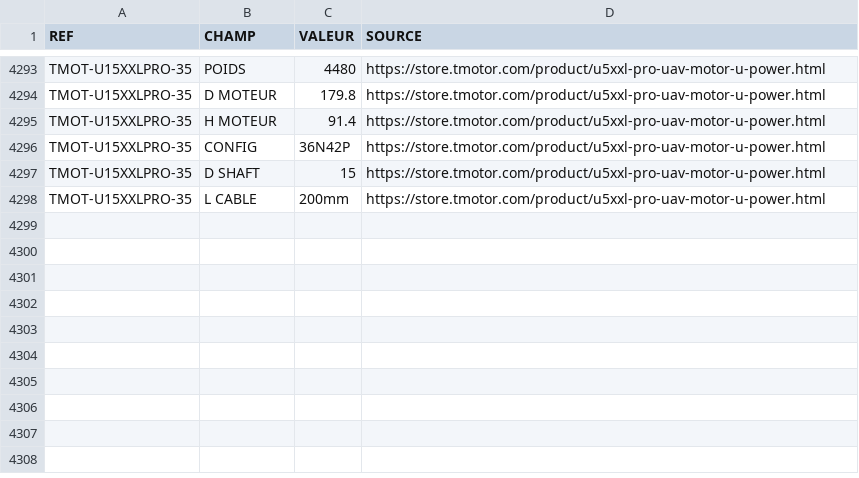
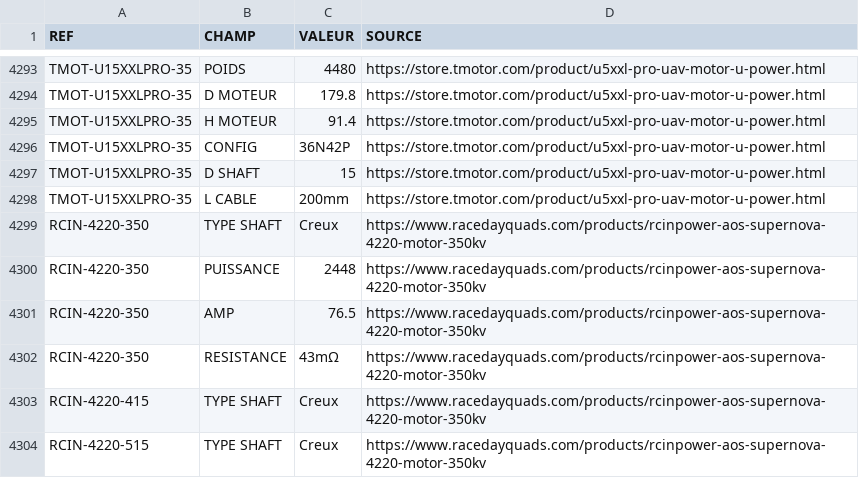
Before and after one commit to TakDai/Multi-Motors-Catalogue, a CSV file: catalogue/enrichissement.csv, drawn as a sheet; only a part is shown, gaps mark what is left out.

```diff
--- a/catalogue/enrichissement.csv
+++ b/catalogue/enrichissement.csv
@@ -4298 +4298,7 @@ TMOT-U15XXLPRO-35,D SHAFT,15,https://store.tmotor.com/product/u5xxl-pro-uav-moto
 TMOT-U15XXLPRO-35,L CABLE,200mm,https://store.tmotor.com/product/u5xxl-pro-uav-motor-u-power.html
+RCIN-4220-350,TYPE SHAFT,Creux,https://www.racedayquads.com/products/rcinpower-aos-supernova-4220-motor-350kv
+RCIN-4220-350,PUISSANCE,2448,https://www.racedayquads.com/products/rcinpower-aos-supernova-4220-motor-350kv
+RCIN-4220-350,AMP,76.5,https://www.racedayquads.com/products/rcinpower-aos-supernova-4220-motor-350kv
+RCIN-4220-350,RESISTANCE,43mΩ,https://www.racedayquads.com/products/rcinpower-aos-supernova-4220-motor-350kv
+RCIN-4220-415,TYPE SHAFT,Creux,https://www.racedayquads.com/products/rcinpower-aos-supernova-4220-motor-350kv
+RCIN-4220-515,TYPE SHAFT,Creux,https://www.racedayquads.com/products/rcinpower-aos-supernova-4220-motor-350kv
```
Also changed, not shown: 8 other files.
